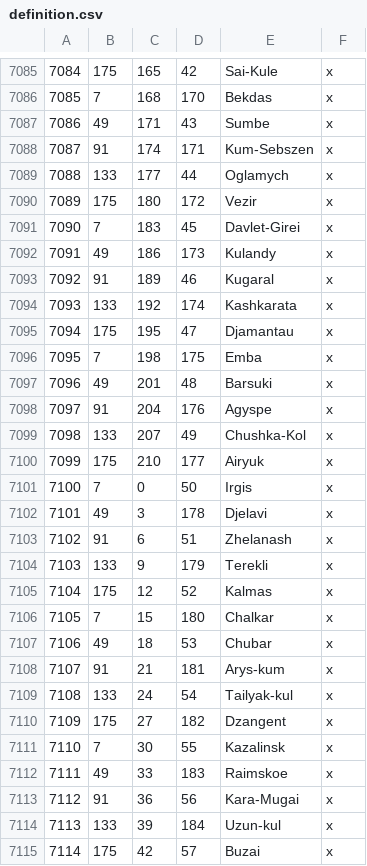
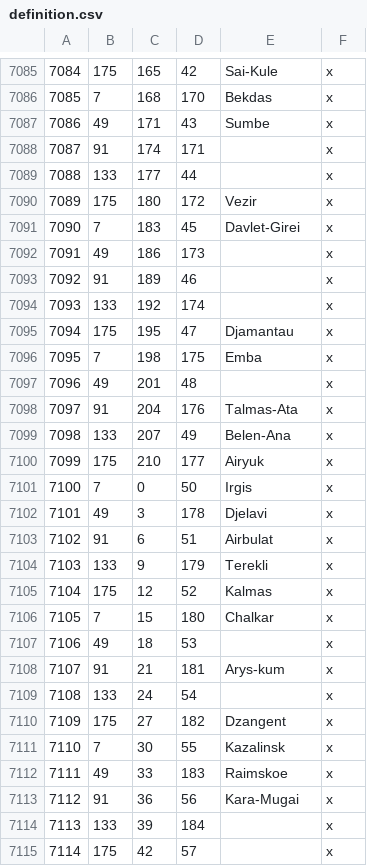
Before and after one commit to Leviathonlx/MoreBookmarks-Plus, a CSV file: BookmarksGit/map_data/definition.csv, drawn as a sheet; only a part is shown, gaps mark what is left out; the diff covers the shown part only.

```diff
--- a/BookmarksGit/map_data/definition.csv
+++ b/BookmarksGit/map_data/definition.csv
@@ -7087,14 +7087,14 @@
 7086;49;171;43;Sumbe;x
-7087;91;174;171;Kum-Sebszen;x
-7088;133;177;44;Oglamych;x
+7087;91;174;171;;x
+7088;133;177;44;;x
 7089;175;180;172;Vezir;x
 7090;7;183;45;Davlet-Girei;x
-7091;49;186;173;Kulandy;x
-7092;91;189;46;Kugaral;x
-7093;133;192;174;Kashkarata;x
+7091;49;186;173;;x
+7092;91;189;46;;x
+7093;133;192;174;;x
 7094;175;195;47;Djamantau;x
 7095;7;198;175;Emba;x
-7096;49;201;48;Barsuki;x
-7097;91;204;176;Agyspe;x
-7098;133;207;49;Chushka-Kol;x
+7096;49;201;48;;x
+7097;91;204;176;Talmas-Ata;x
+7098;133;207;49;Belen-Ana;x
 7099;175;210;177;Airyuk;x
@@ -7102,3 +7102,3 @@
 7101;49;3;178;Djelavi;x
-7102;91;6;51;Zhelanash;x
+7102;91;6;51;Airbulat;x
 7103;133;9;179;Terekli;x
@@ -7106,5 +7106,5 @@
 7105;7;15;180;Chalkar;x
-7106;49;18;53;Chubar;x
+7106;49;18;53;;x
 7107;91;21;181;Arys-kum;x
-7108;133;24;54;Tailyak-kul;x
+7108;133;24;54;;x
 7109;175;27;182;Dzangent;x
@@ -7113,3 +7113,3 @@
 7112;91;36;56;Kara-Mugai;x
-7113;133;39;184;Uzun-kul;x
-7114;175;42;57;Buzai;x
+7113;133;39;184;;x
+7114;175;42;57;;x
```
Also changed, not shown: 50 edited cells elsewhere in this file, 33 other files.
